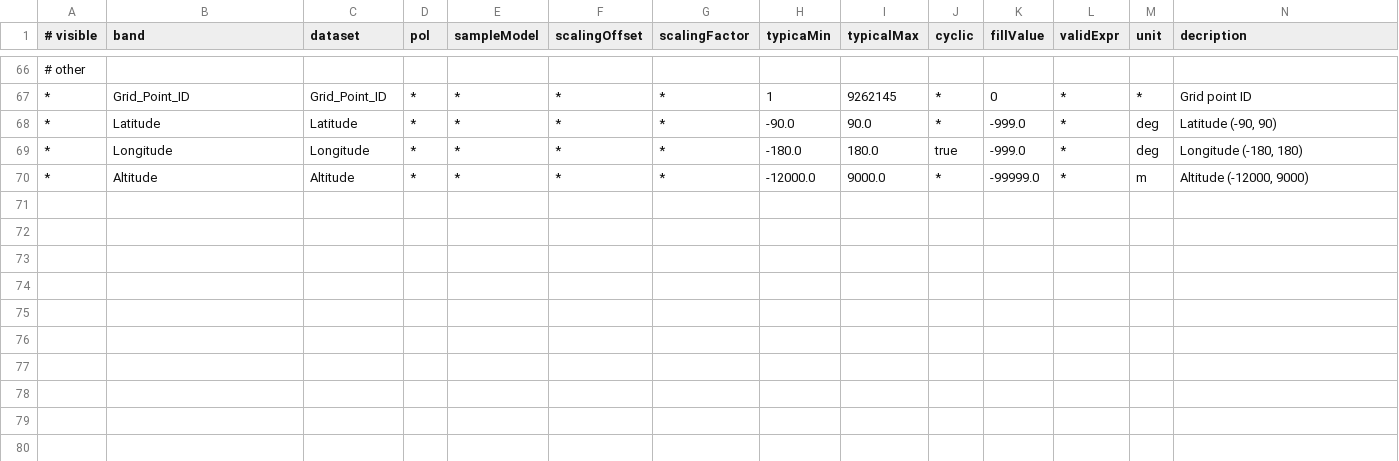
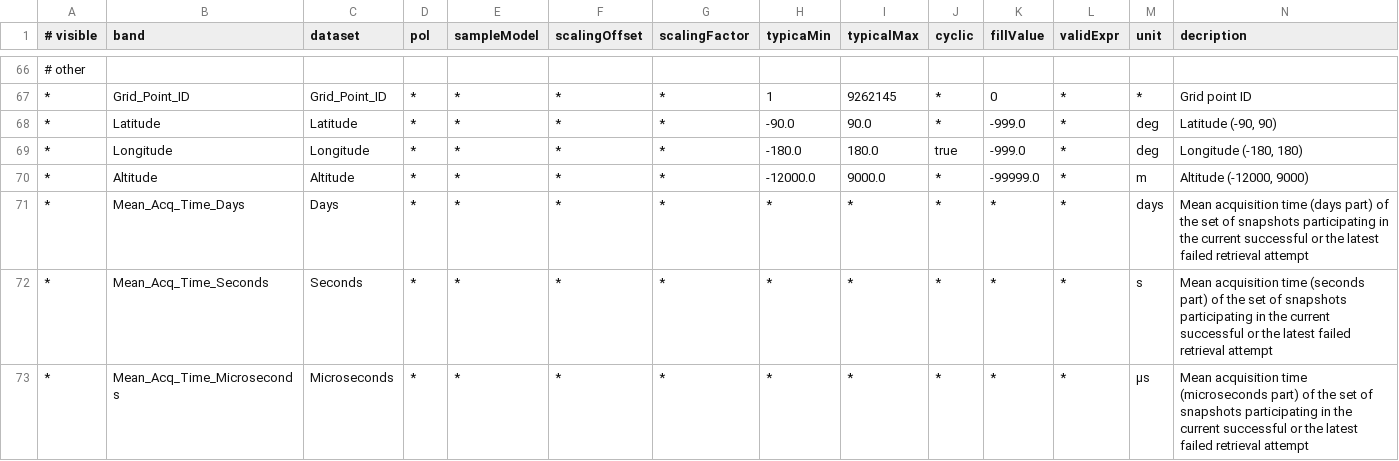
Before and after one commit to bcdev/smos-box, a CSV file: smos-reader/src/main/resources/org/esa/beam/dataio/smos/dddb/bands/MIR_/SMUDP2/DBL_SM_XXXX_MIR_SMUDP2_0200.csv, drawn as a sheet; only a part is shown, gaps mark what is left out; rows hold the shown columns only; the diff names each change by its address in the sheet, - before the commit and + after, or states it on an @@ line.

```diff
--- a/smos-reader/src/main/resources/org/esa/beam/dataio/smos/dddb/bands/MIR_/SMUDP2/DBL_SM_XXXX_MIR_SMUDP2_0200.csv
+++ b/smos-reader/src/main/resources/org/esa/beam/dataio/smos/dddb/bands/MIR_/SMUDP2/DBL_SM_XXXX_MIR_SMUDP2_0200.csv
+row 71: * | Mean_Acq_Time_Days | Days | * | * | * | * | * | * | * | * | * | days | Mean acquisition time (days part) of the set of snapshots participating in the current successful or the latest failed retrieval attempt
+row 72: * | Mean_Acq_Time_Seconds | Seconds | * | * | * | * | * | * | * | * | * | s | Mean acquisition time (seconds part) of the set of snapshots participating in the current successful or the latest failed retrieval attempt
+row 73: * | Mean_Acq_Time_Microseconds | Microseconds | * | * | * | * | * | * | * | * | * | µs | Mean acquisition time (microseconds part) of the set of snapshots participating in the current successful or the latest failed retrieval attempt
```
Also changed, not shown: smos-reader/src/main/resources/org/esa/beam/dataio/smos/dddb/bands/MIR_/SMUDP2/DBL_SM_XXXX_MIR_SMUDP2_0201.csv, smos-reader/src/main/resources/org/esa/beam/dataio/smos/dddb/bands/MIR_/SMUDP2/DBL_SM_XXXX_MIR_SMUDP2_0202.csv, 4 other files.
